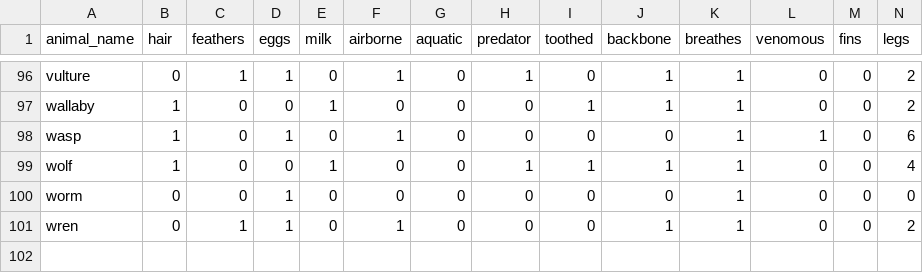
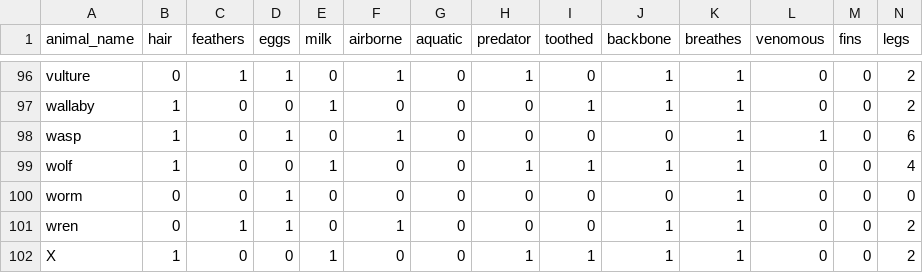
Before and after one commit to IS-UMK/wdm_24_lab_08, a CSV file: dane/zoo_nc.csv, drawn as a sheet; only a part is shown, gaps mark what is left out; rows hold the shown columns only; the diff names each change by its address in the sheet, - before the commit and + after, or states it on an @@ line.

```diff
--- a/dane/zoo_nc.csv
+++ b/dane/zoo_nc.csv
+row 102: X | 1 | 0 | 0 | 1 | 0 | 0 | 1 | 1 | 1 | 1 | 0 | 0 | 2
```
Also changed, not shown: dane/zoo_classes.csv, 2 other files.
